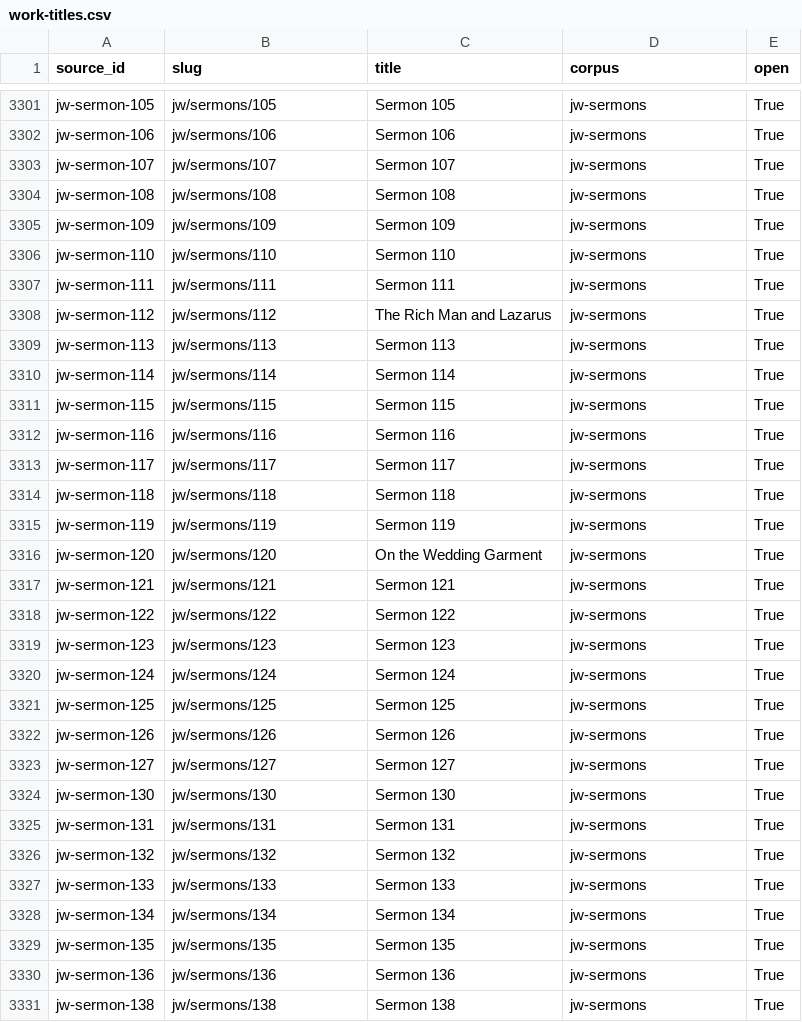
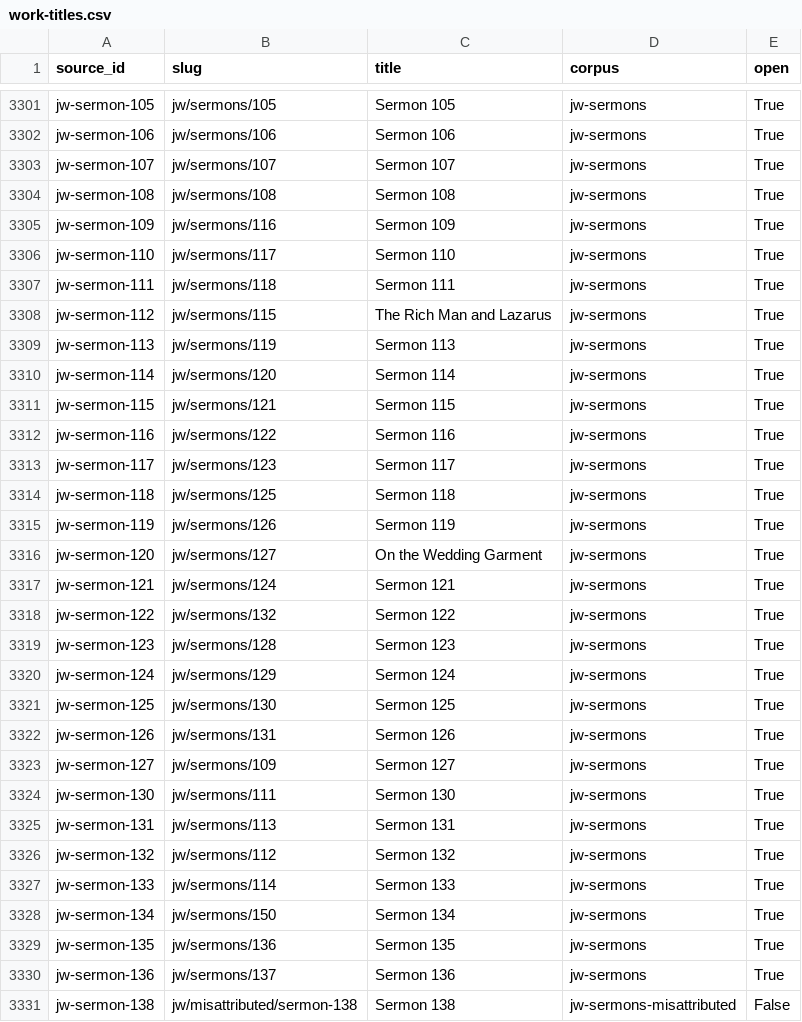
Before and after one commit to wilsonpruitt/wesley-corpus, a CSV file: metadata/work-titles.csv, drawn as a sheet; only a part is shown, gaps mark what is left out; the diff covers the shown part only.

```diff
--- a/metadata/work-titles.csv
+++ b/metadata/work-titles.csv
@@ -3304,28 +3304,28 @@ jw-sermon-107,jw/sermons/107,Sermon 107,jw-sermons,True
 jw-sermon-108,jw/sermons/108,Sermon 108,jw-sermons,True
-jw-sermon-109,jw/sermons/109,Sermon 109,jw-sermons,True
-jw-sermon-110,jw/sermons/110,Sermon 110,jw-sermons,True
-jw-sermon-111,jw/sermons/111,Sermon 111,jw-sermons,True
-jw-sermon-112,jw/sermons/112,The Rich Man and Lazarus,jw-sermons,True
-jw-sermon-113,jw/sermons/113,Sermon 113,jw-sermons,True
-jw-sermon-114,jw/sermons/114,Sermon 114,jw-sermons,True
-jw-sermon-115,jw/sermons/115,Sermon 115,jw-sermons,True
-jw-sermon-116,jw/sermons/116,Sermon 116,jw-sermons,True
-jw-sermon-117,jw/sermons/117,Sermon 117,jw-sermons,True
-jw-sermon-118,jw/sermons/118,Sermon 118,jw-sermons,True
-jw-sermon-119,jw/sermons/119,Sermon 119,jw-sermons,True
-jw-sermon-120,jw/sermons/120,On the Wedding Garment,jw-sermons,True
-jw-sermon-121,jw/sermons/121,Sermon 121,jw-sermons,True
-jw-sermon-122,jw/sermons/122,Sermon 122,jw-sermons,True
-jw-sermon-123,jw/sermons/123,Sermon 123,jw-sermons,True
-jw-sermon-124,jw/sermons/124,Sermon 124,jw-sermons,True
-jw-sermon-125,jw/sermons/125,Sermon 125,jw-sermons,True
-jw-sermon-126,jw/sermons/126,Sermon 126,jw-sermons,True
-jw-sermon-127,jw/sermons/127,Sermon 127,jw-sermons,True
-jw-sermon-130,jw/sermons/130,Sermon 130,jw-sermons,True
-jw-sermon-131,jw/sermons/131,Sermon 131,jw-sermons,True
-jw-sermon-132,jw/sermons/132,Sermon 132,jw-sermons,True
-jw-sermon-133,jw/sermons/133,Sermon 133,jw-sermons,True
-jw-sermon-134,jw/sermons/134,Sermon 134,jw-sermons,True
-jw-sermon-135,jw/sermons/135,Sermon 135,jw-sermons,True
-jw-sermon-136,jw/sermons/136,Sermon 136,jw-sermons,True
-jw-sermon-138,jw/sermons/138,Sermon 138,jw-sermons,True
+jw-sermon-109,jw/sermons/116,Sermon 109,jw-sermons,True
+jw-sermon-110,jw/sermons/117,Sermon 110,jw-sermons,True
+jw-sermon-111,jw/sermons/118,Sermon 111,jw-sermons,True
+jw-sermon-112,jw/sermons/115,The Rich Man and Lazarus,jw-sermons,True
+jw-sermon-113,jw/sermons/119,Sermon 113,jw-sermons,True
+jw-sermon-114,jw/sermons/120,Sermon 114,jw-sermons,True
+jw-sermon-115,jw/sermons/121,Sermon 115,jw-sermons,True
+jw-sermon-116,jw/sermons/122,Sermon 116,jw-sermons,True
+jw-sermon-117,jw/sermons/123,Sermon 117,jw-sermons,True
+jw-sermon-118,jw/sermons/125,Sermon 118,jw-sermons,True
+jw-sermon-119,jw/sermons/126,Sermon 119,jw-sermons,True
+jw-sermon-120,jw/sermons/127,On the Wedding Garment,jw-sermons,True
+jw-sermon-121,jw/sermons/124,Sermon 121,jw-sermons,True
+jw-sermon-122,jw/sermons/132,Sermon 122,jw-sermons,True
+jw-sermon-123,jw/sermons/128,Sermon 123,jw-sermons,True
+jw-sermon-124,jw/sermons/129,Sermon 124,jw-sermons,True
+jw-sermon-125,jw/sermons/130,Sermon 125,jw-sermons,True
+jw-sermon-126,jw/sermons/131,Sermon 126,jw-sermons,True
+jw-sermon-127,jw/sermons/109,Sermon 127,jw-sermons,True
+jw-sermon-130,jw/sermons/111,Sermon 130,jw-sermons,True
+jw-sermon-131,jw/sermons/113,Sermon 131,jw-sermons,True
+jw-sermon-132,jw/sermons/112,Sermon 132,jw-sermons,True
+jw-sermon-133,jw/sermons/114,Sermon 133,jw-sermons,True
+jw-sermon-134,jw/sermons/150,Sermon 134,jw-sermons,True
+jw-sermon-135,jw/sermons/136,Sermon 135,jw-sermons,True
+jw-sermon-136,jw/sermons/137,Sermon 136,jw-sermons,True
+jw-sermon-138,jw/misattributed/sermon-138,Sermon 138,jw-sermons-misattributed,False
```
Also changed, not shown: 12 edited cells elsewhere in this file, 9 other files.
